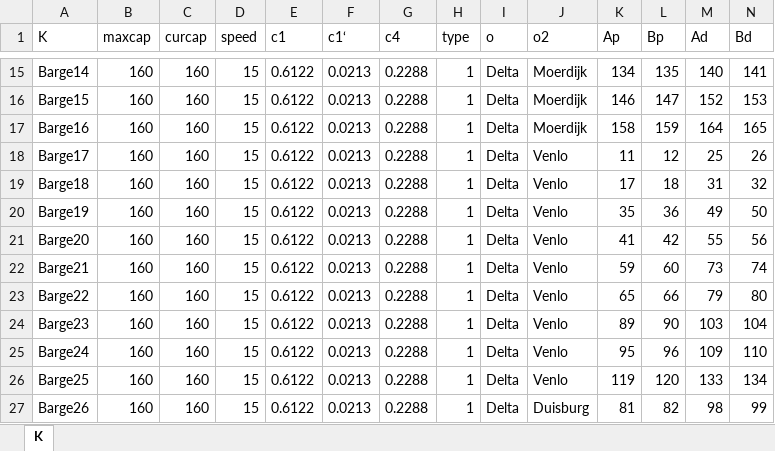
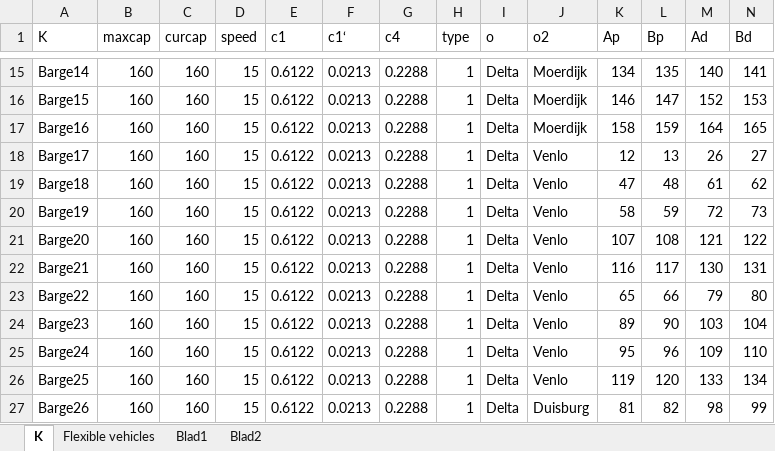
Before and after one commit to JoepLiefting/BEP_try_3.0, an Excel workbook: Instances/Vehicles.xlsx, sheet K, drawn as a sheet; only a part is shown, gaps mark what is left out; values as stored, in another font and other column widths than the file's, no borders; the diff names each change by its address in the sheet, - before the commit and + after, or states it on an @@ line.

```diff
--- a/Instances/Vehicles.xlsx (sheet K)
+++ b/Instances/Vehicles.xlsx (sheet K)
+sheet tab: Flexible vehicles
+sheet tab: Blad1
+sheet tab: Blad2
-K18 (Ap): 11
+K18 (Ap): 12
-L18 (Bp): 12
+L18 (Bp): 13
-M18 (Ad): 25
+M18 (Ad): 26
-N18 (Bd): 26
+N18 (Bd): 27
-K19 (Ap): 17
+K19 (Ap): 47
-L19 (Bp): 18
+L19 (Bp): 48
-M19 (Ad): 31
+M19 (Ad): 61
-N19 (Bd): 32
+N19 (Bd): 62
-K20 (Ap): 35
+K20 (Ap): 58
-L20 (Bp): 36
+L20 (Bp): 59
-M20 (Ad): 49
+M20 (Ad): 72
-N20 (Bd): 50
+N20 (Bd): 73
-K21 (Ap): 41
+K21 (Ap): 107
-L21 (Bp): 42
+L21 (Bp): 108
-M21 (Ad): 55
+M21 (Ad): 121
-N21 (Bd): 56
+N21 (Bd): 122
-K22 (Ap): 59
+K22 (Ap): 116
-L22 (Bp): 60
+L22 (Bp): 117
-M22 (Ad): 73
+M22 (Ad): 130
-N22 (Bd): 74
+N22 (Bd): 131
```
Also changed, not shown: Instances/suitable_routes.xlsx, 2 other files.
